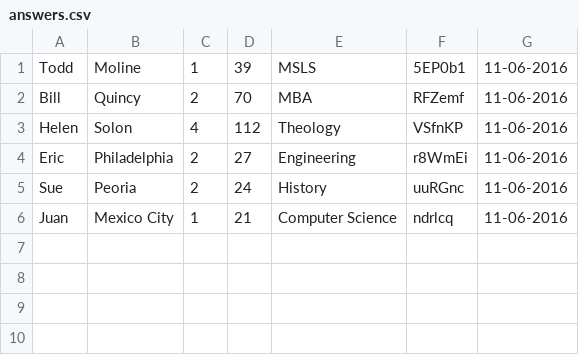
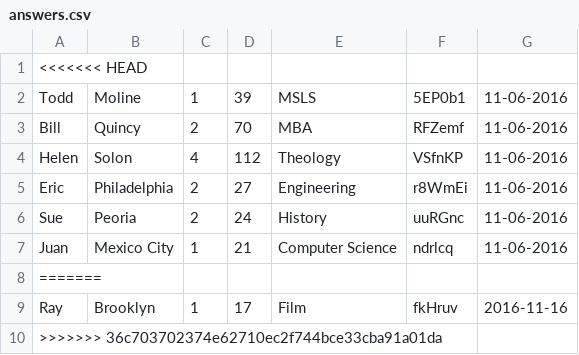
Before and after one commit to gma96/braid-assignment-5, a CSV file: braid-assignment-4/answers.csv, drawn as a sheet.

```diff
--- a/braid-assignment-4/answers.csv
+++ b/braid-assignment-4/answers.csv
@@ -1 +1,2 @@
+<<<<<<< HEAD
 Todd, Moline, 1, 39, MSLS, 5EP0b1, 11-06-2016
@@ -6 +7,4 @@ Sue, Peoria, 2, 24, History, uuRGnc, 11-06-2016
 Juan, Mexico City, 1, 21, Computer Science, ndrlcq, 11-06-2016
+=======
+Ray, Brooklyn, 1, 17, Film, fkHruv, 2016-11-16
+>>>>>>> 36c703702374e62710ec2f744bce33cba91a01da
```
Also changed, not shown: answers.csv, 1 other file.
